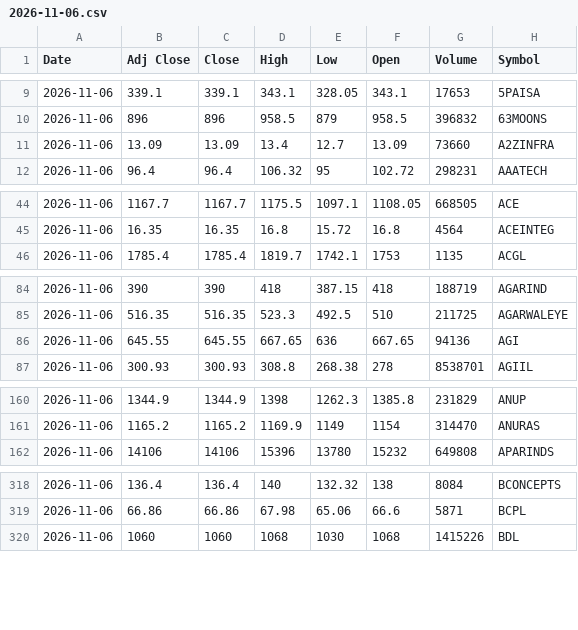
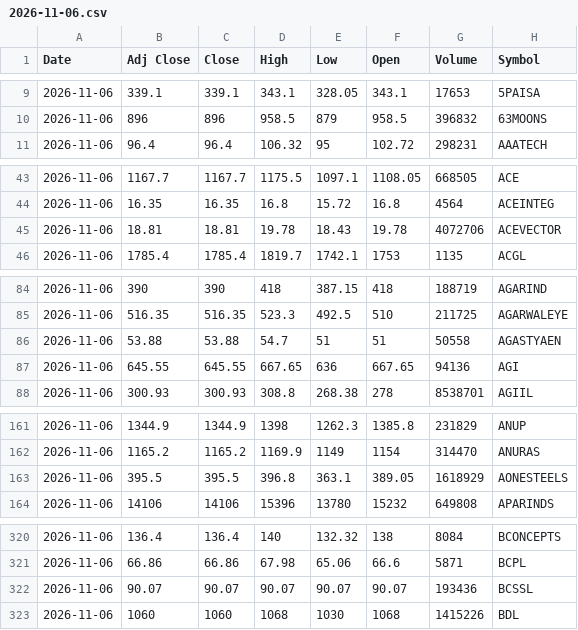
Before and after one commit to VarunNeel/alphatrace-feed, a CSV file: ohlcv/daily/2026-11-06.csv, drawn as a sheet; only a part is shown, gaps mark what is left out; the diff covers the shown part only.

Commit message:
OHLCV 2026-11-08

```diff
--- a/ohlcv/daily/2026-11-06.csv
+++ b/ohlcv/daily/2026-11-06.csv
@@ -10,3 +10,2 @@ Date,Adj Close,Close,High,Low,Open,Volume,Symbol
 2026-11-06,896,896,958.5,879,958.5,396832,63MOONS
-2026-11-06,13.09,13.09,13.4,12.7,13.09,73660,A2ZINFRA
 2026-11-06,96.4,96.4,106.32,95,102.72,298231,AAATECH
@@ -45,2 +44,3 @@ Date,Adj Close,Close,High,Low,Open,Volume,Symbol
 2026-11-06,16.35,16.35,16.8,15.72,16.8,4564,ACEINTEG
+2026-11-06,18.81,18.81,19.78,18.43,19.78,4072706,ACEVECTOR
 2026-11-06,1785.4,1785.4,1819.7,1742.1,1753,1135,ACGL
@@ -85,2 +85,3 @@ Date,Adj Close,Close,High,Low,Open,Volume,Symbol
 2026-11-06,516.35,516.35,523.3,492.5,510,211725,AGARWALEYE
+2026-11-06,53.88,53.88,54.7,51,51,50558,AGASTYAEN
 2026-11-06,645.55,645.55,667.65,636,667.65,94136,AGI
@@ -161,2 +162,3 @@ Date,Adj Close,Close,High,Low,Open,Volume,Symbol
 2026-11-06,1165.2,1165.2,1169.9,1149,1154,314470,ANURAS
+2026-11-06,395.5,395.5,396.8,363.1,389.05,1618929,AONESTEELS
 2026-11-06,14106,14106,15396,13780,15232,649808,APARINDS
@@ -319,2 +321,3 @@ Date,Adj Close,Close,High,Low,Open,Volume,Symbol
 2026-11-06,66.86,66.86,67.98,65.06,66.6,5871,BCPL
+2026-11-06,90.07,90.07,90.07,90.07,90.07,193436,BCSSL
 2026-11-06,1060,1060,1068,1030,1068,1415226,BDL
```
Also changed, not shown: 15 added rows and 6 edited cells elsewhere in this file, ohlcv/DAILY_OHLCV.csv, ohlcv/daily/2026-11-08.csv, 2 other files.
